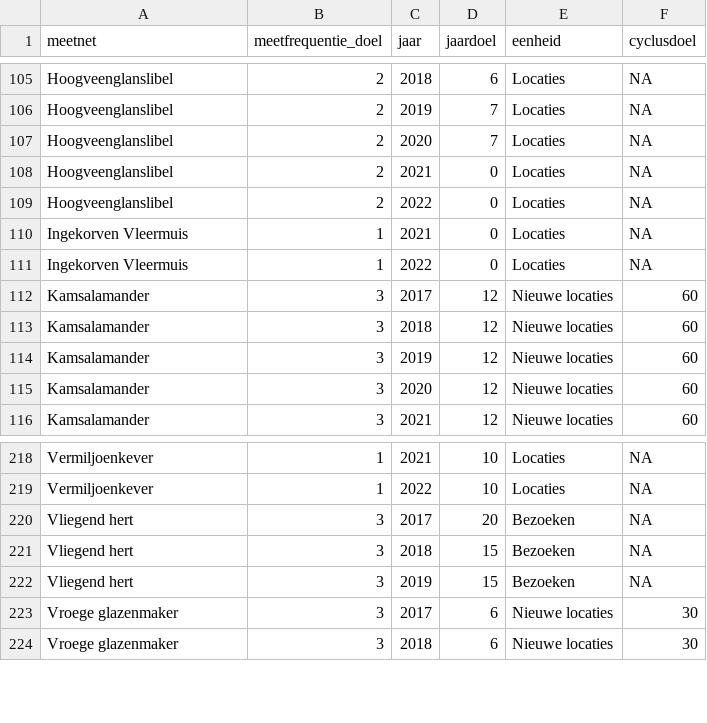
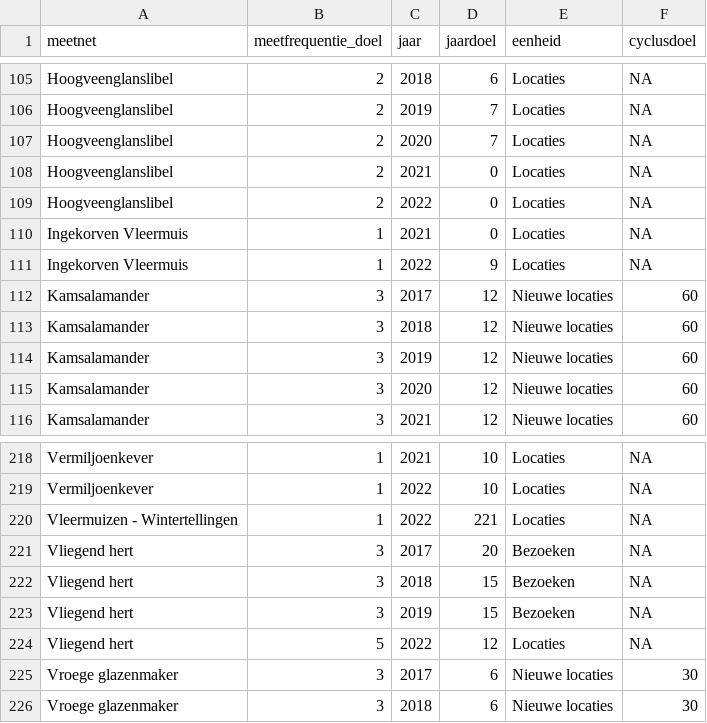
Before and after one commit to inbo/soortenmeetnetten-queries, a TSV file: metadata/monitoring_targets.tsv, drawn as a sheet; only a part is shown, gaps mark what is left out.

```diff
--- a/metadata/monitoring_targets.tsv
+++ b/metadata/monitoring_targets.tsv
@@ -110,3 +110,3 @@ Hoogveenglanslibel	2	2022	0	Locaties	NA
 Ingekorven Vleermuis	1	2021	0	Locaties	NA
-Ingekorven Vleermuis	1	2022	0	Locaties	NA
+Ingekorven Vleermuis	1	2022	9	Locaties	NA
 Kamsalamander	3	2017	12	Nieuwe locaties	60
@@ -219,2 +219,3 @@ Vermiljoenkever	1	2021	10	Locaties	NA
 Vermiljoenkever	1	2022	10	Locaties	NA
+Vleermuizen - Wintertellingen	1	2022	221	Locaties	NA
 Vliegend hert	3	2017	20	Bezoeken	NA
@@ -222,2 +223,3 @@ Vliegend hert	3	2018	15	Bezoeken	NA
 Vliegend hert	3	2019	15	Bezoeken	NA
+Vliegend hert	5	2022	12	Locaties	NA
 Vroege glazenmaker	3	2017	6	Nieuwe locaties	30
```
Also changed, not shown: metadata/meetnetkarakteristieken.tsv, 3 other files.
